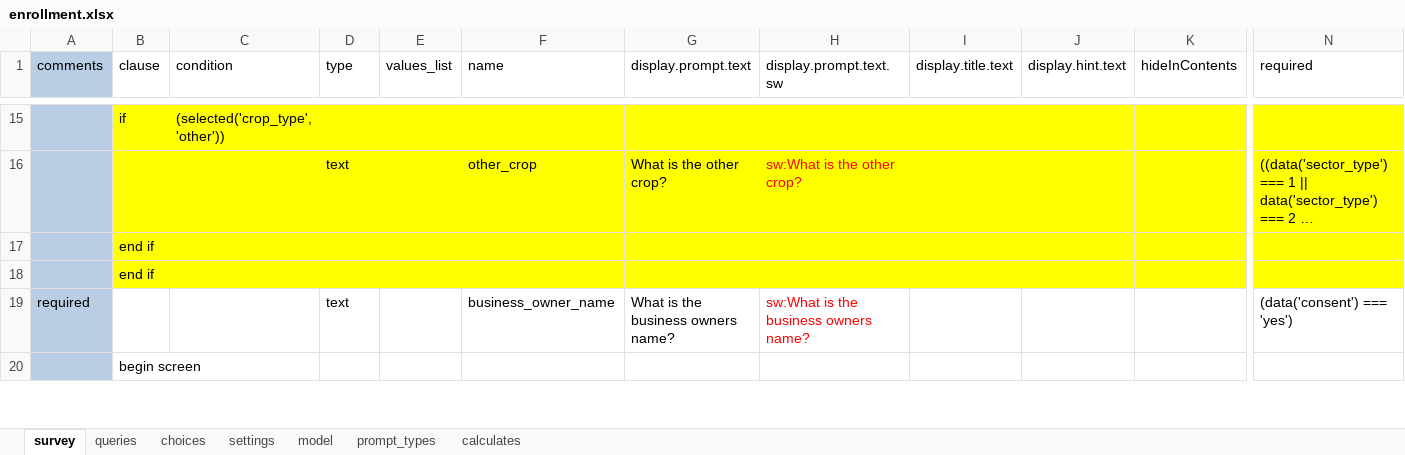
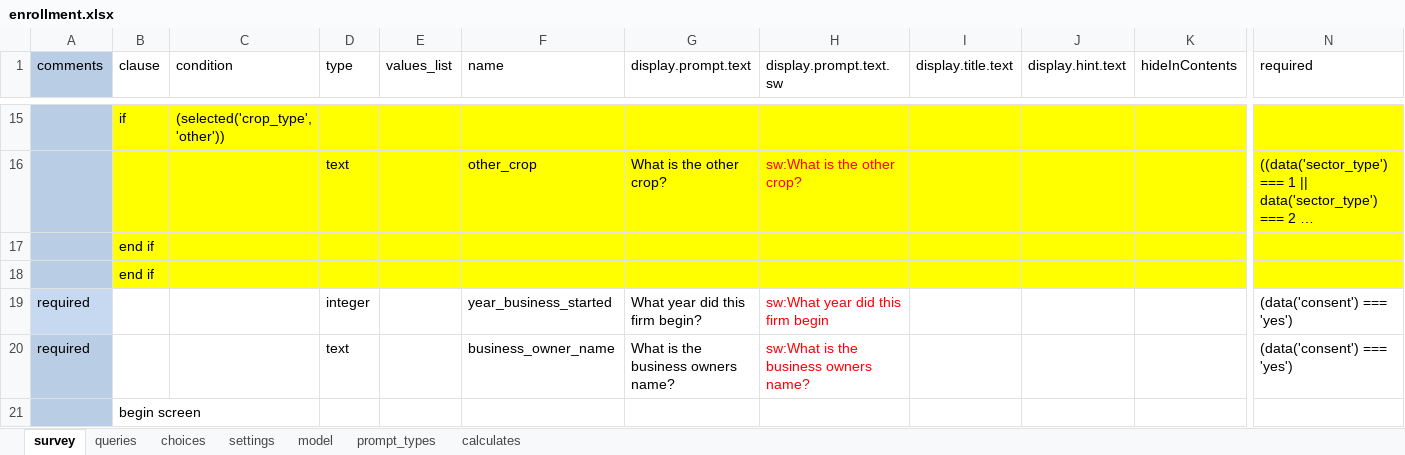
Before and after one commit to clarlars/app-designer, an Excel workbook: app/config/tables/business/forms/enrollment/enrollment.xlsx, sheet survey, drawn as a sheet; only a part is shown, gaps mark what is left out; long unchanged cells end in …; values as stored, in another font and other column widths than the file's, no borders; rows hold the shown columns only; the diff names each change by its address in the sheet, - before the commit and + after, or states it on an @@ line.

Commit message:
Updated crops list and changed question to year business started instead of business age

```diff
--- a/app/config/tables/business/forms/enrollment/enrollment.xlsx (sheet survey)
+++ b/app/config/tables/business/forms/enrollment/enrollment.xlsx (sheet survey)
+row 19: required |  |  | integer |  | year_business_started | What year did this firm begin? | sw:What year did this firm begin |  |  |  | (data('consent') === 'yes')
```
Also changed, not shown: sheet choices, sheet model, app/config/assets/framework/forms/framework/framework.xlsx, app/config/tables/business/forms/business/business.xlsx, 8 other files.
